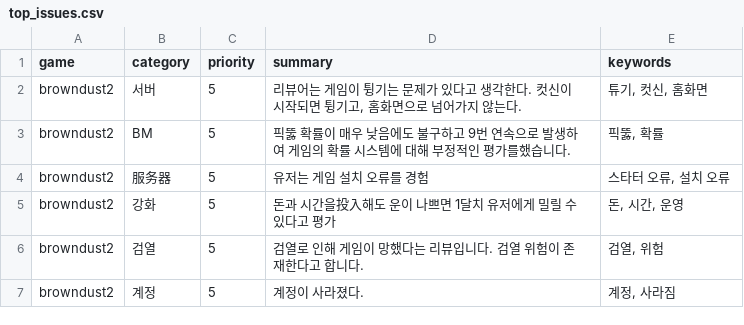
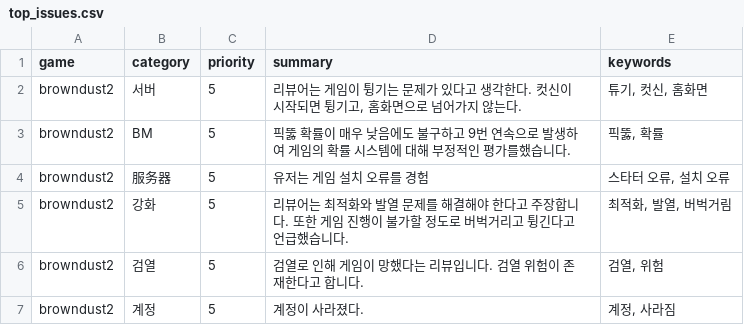
Before and after one commit to roid-eng/game-voc-analyzer, a CSV file: data/top_issues.csv, drawn as a sheet; only a part is shown.

```diff
--- a/data/top_issues.csv
+++ b/data/top_issues.csv
@@ -4,3 +4,3 @@ browndust2,BM,5,픽뚫 확률이 매우 낮음에도 불구하고 9번 연속으
 browndust2,服务器,5,유저는 게임 설치 오류를 경험,"스타터 오류, 설치 오류"
-browndust2,강화,5,돈과 시간을投入해도 운이 나쁘면 1달치 유저에게 밀릴 수 있다고 평가,"돈, 시간, 운영"
+browndust2,강화,5,리뷰어는 최적화와 발열 문제를 해결해야 한다고 주장합니다. 또한 게임 진행이 불가할 정도로 버벅거리고 튕긴다고 언급했습니다.,"최적화, 발열, 버벅거림"
 browndust2,검열,5,검열로 인해 게임이 망했다는 리뷰입니다. 검열 위험이 존재한다고 합니다.,"검열, 위험"
```
Also changed, not shown: data/reviews.csv, 1 other file.
